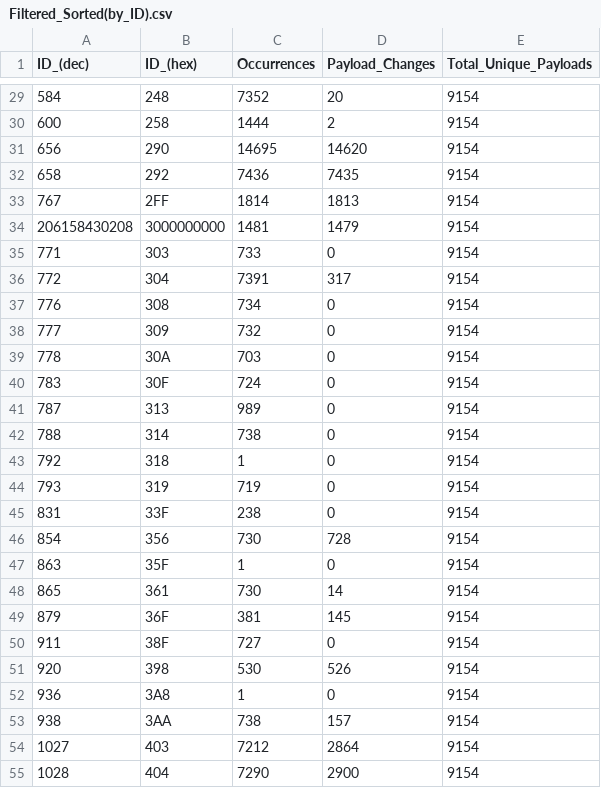
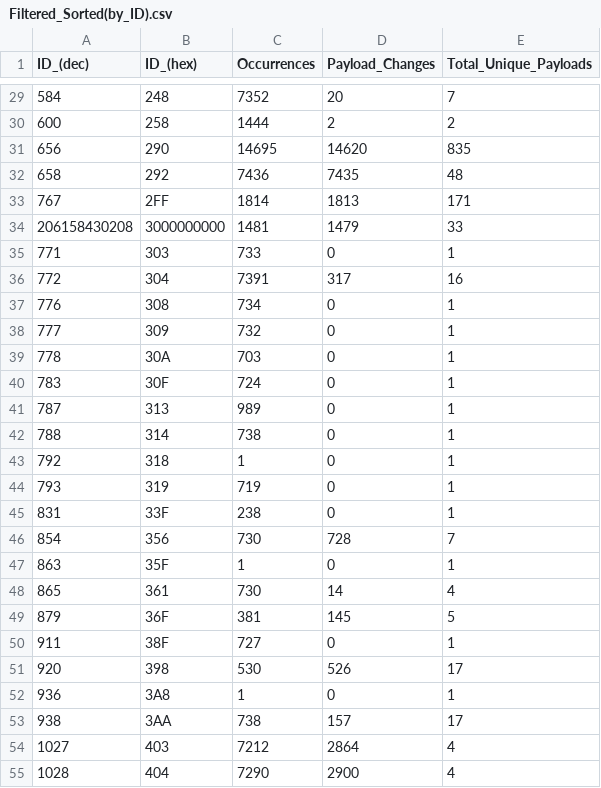
Before and after one commit to LupusMs/CAN_Analysis_Project, a CSV file: Output_CSVs/Filtered_Sorted(by_ID).csv, drawn as a sheet; only a part is shown, gaps mark what is left out; the diff covers the shown part only.

```diff
--- a/Output_CSVs/Filtered_Sorted(by_ID).csv
+++ b/Output_CSVs/Filtered_Sorted(by_ID).csv
@@ -29,27 +29,27 @@ ID_(dec),ID_(hex),Occurrences,Payload_Changes,Total_Unique_Payloads
-584,248,7352,20,9154
-600,258,1444,2,9154
-656,290,14695,14620,9154
-658,292,7436,7435,9154
-767,2FF,1814,1813,9154
-206158430208,3000000000,1481,1479,9154
-771,303,733,0,9154
-772,304,7391,317,9154
-776,308,734,0,9154
-777,309,732,0,9154
-778,30A,703,0,9154
-783,30F,724,0,9154
-787,313,989,0,9154
-788,314,738,0,9154
-792,318,1,0,9154
-793,319,719,0,9154
-831,33F,238,0,9154
-854,356,730,728,9154
-863,35F,1,0,9154
-865,361,730,14,9154
-879,36F,381,145,9154
-911,38F,727,0,9154
-920,398,530,526,9154
-936,3A8,1,0,9154
-938,3AA,738,157,9154
-1027,403,7212,2864,9154
-1028,404,7290,2900,9154
+584,248,7352,20,7
+600,258,1444,2,2
+656,290,14695,14620,835
+658,292,7436,7435,48
+767,2FF,1814,1813,171
+206158430208,3000000000,1481,1479,33
+771,303,733,0,1
+772,304,7391,317,16
+776,308,734,0,1
+777,309,732,0,1
+778,30A,703,0,1
+783,30F,724,0,1
+787,313,989,0,1
+788,314,738,0,1
+792,318,1,0,1
+793,319,719,0,1
+831,33F,238,0,1
+854,356,730,728,7
+863,35F,1,0,1
+865,361,730,14,4
+879,36F,381,145,5
+911,38F,727,0,1
+920,398,530,526,17
+936,3A8,1,0,1
+938,3AA,738,157,17
+1027,403,7212,2864,4
+1028,404,7290,2900,4
```
Also changed, not shown: 53 edited cells elsewhere in this file, Output_CSVs/Filtered_Sorted(by_PayloadChanges).csv, 4 other files.
